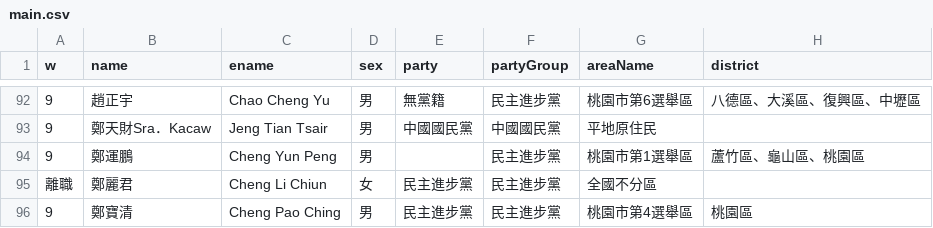
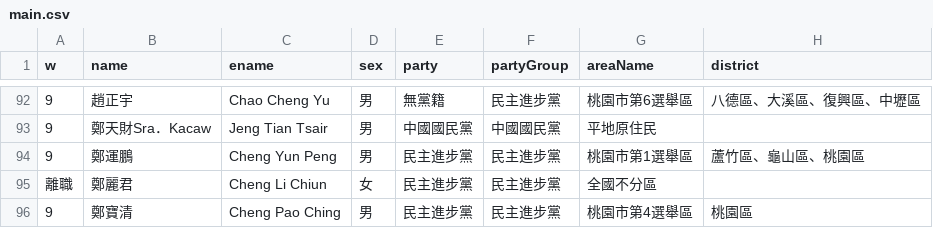
Before and after one commit to 7holidays/7holidays.github.io, a CSV file: raw/main.csv, drawn as a sheet; only a part is shown, gaps mark what is left out; the diff names each change by its address in the sheet, - before the commit and + after, or states it on an @@ line.

Commit message:
Fixed #2: update 鄭運鵬's information

```diff
--- a/raw/main.csv
+++ b/raw/main.csv
-E94 (party): (empty)
+E94 (party): 民主進步黨
```
